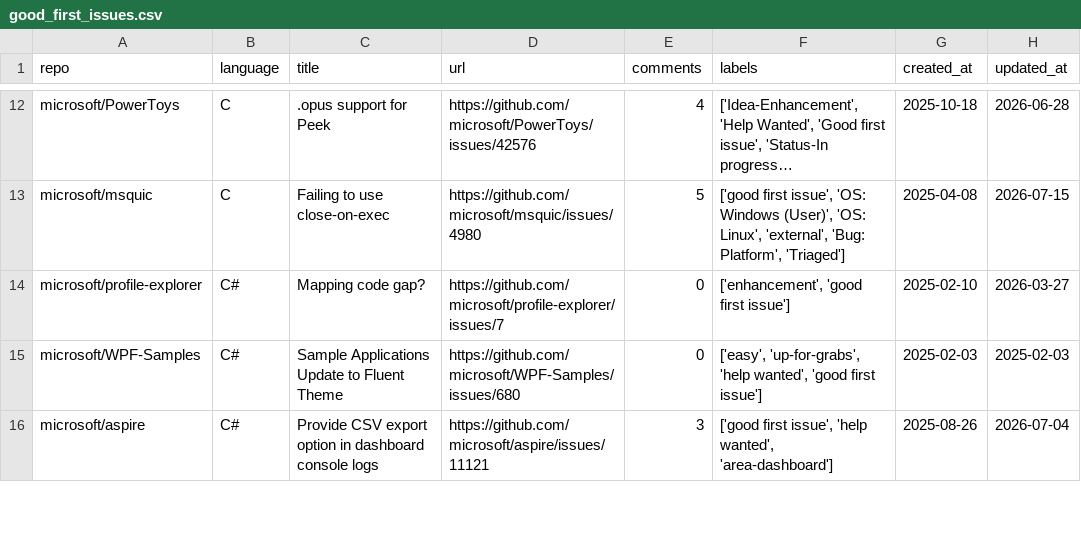
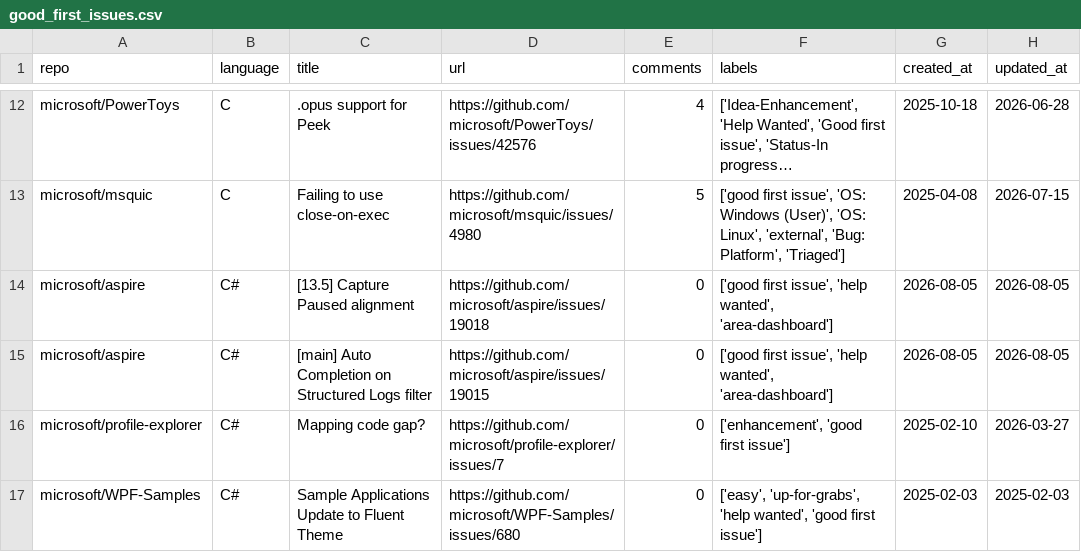
Before and after one commit to drkrillo/good-first-issues, a CSV file: good_first_issues.csv, drawn as a sheet; only a part is shown, gaps mark what is left out; the shorter side is filled out with more unchanged rows; long unchanged cells end in …; the diff covers the shown part only; the diff names each change by its address in the sheet, - before the commit and + after, or states it on an @@ line.

```diff
--- a/good_first_issues.csv
+++ b/good_first_issues.csv
+row 14: microsoft/aspire | C# | [13.5] Capture Paused alignment | https://github.com/microsoft/aspire/issues/19018 | 0 | ['good first issue', 'help wanted', 'area-dashboard'] | 2026-08-05 | 2026-08-05
+row 15: microsoft/aspire | C# | [main] Auto Completion on Structured Logs filter | https://github.com/microsoft/aspire/issues/19015 | 0 | ['good first issue', 'help wanted', 'area-dashboard'] | 2026-08-05 | 2026-08-05
```
Also changed, not shown: 4 added rows, 6 removed rows and 4 edited cells elsewhere in this file, 1 other file.
